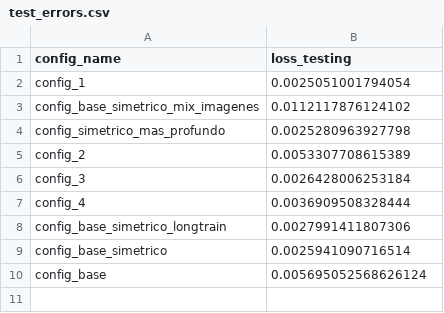
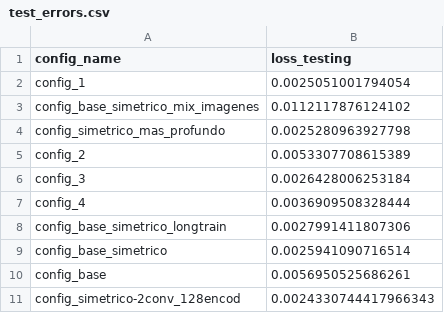
Before and after one commit to biancabalzarini/despeckling, a CSV file: notebooks/data/test_errors.csv, drawn as a sheet.

```diff
--- a/notebooks/data/test_errors.csv
+++ b/notebooks/data/test_errors.csv
@@ -9,2 +9,3 @@ config_base_simetrico_longtrain,0.0027991411807306
 config_base_simetrico,0.0025941090716514
-config_base,0.005695052568626124
+config_base,0.0056950525686261
+config_simetrico-2conv_128encod,0.0024330744417966343
```
Also changed, not shown: 6 other files.
